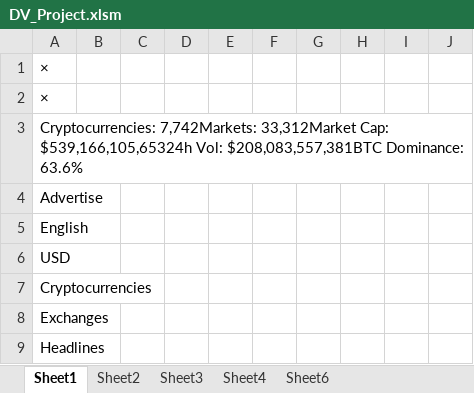
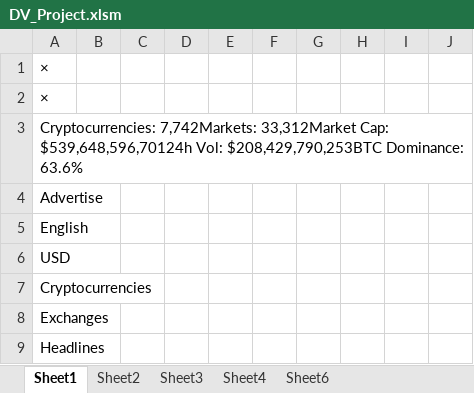
Before and after one commit to bandiajay/DataStreamingVisualization, an Excel workbook: DV_Project.xlsm, sheet Sheet1, drawn as a sheet; only a part is shown; values as stored, in another font and other column widths than the file's, no borders; the diff covers the shown part only; the diff names each change by its address in the sheet, - before the commit and + after, or states it on an @@ line.

```diff
--- a/DV_Project.xlsm (sheet Sheet1)
+++ b/DV_Project.xlsm (sheet Sheet1)
-A3: …33,312Market Cap: $539,166,105,65324h Vol: $208,083,557,381BTC Dominance: 63.6%
+A3: …33,312Market Cap: $539,648,596,70124h Vol: $208,429,790,253BTC Dominance: 63.6%
```
Also changed, not shown: other rows of this sheet, sheet Sheet6, sheet Sheet2, sheet Sheet3.
